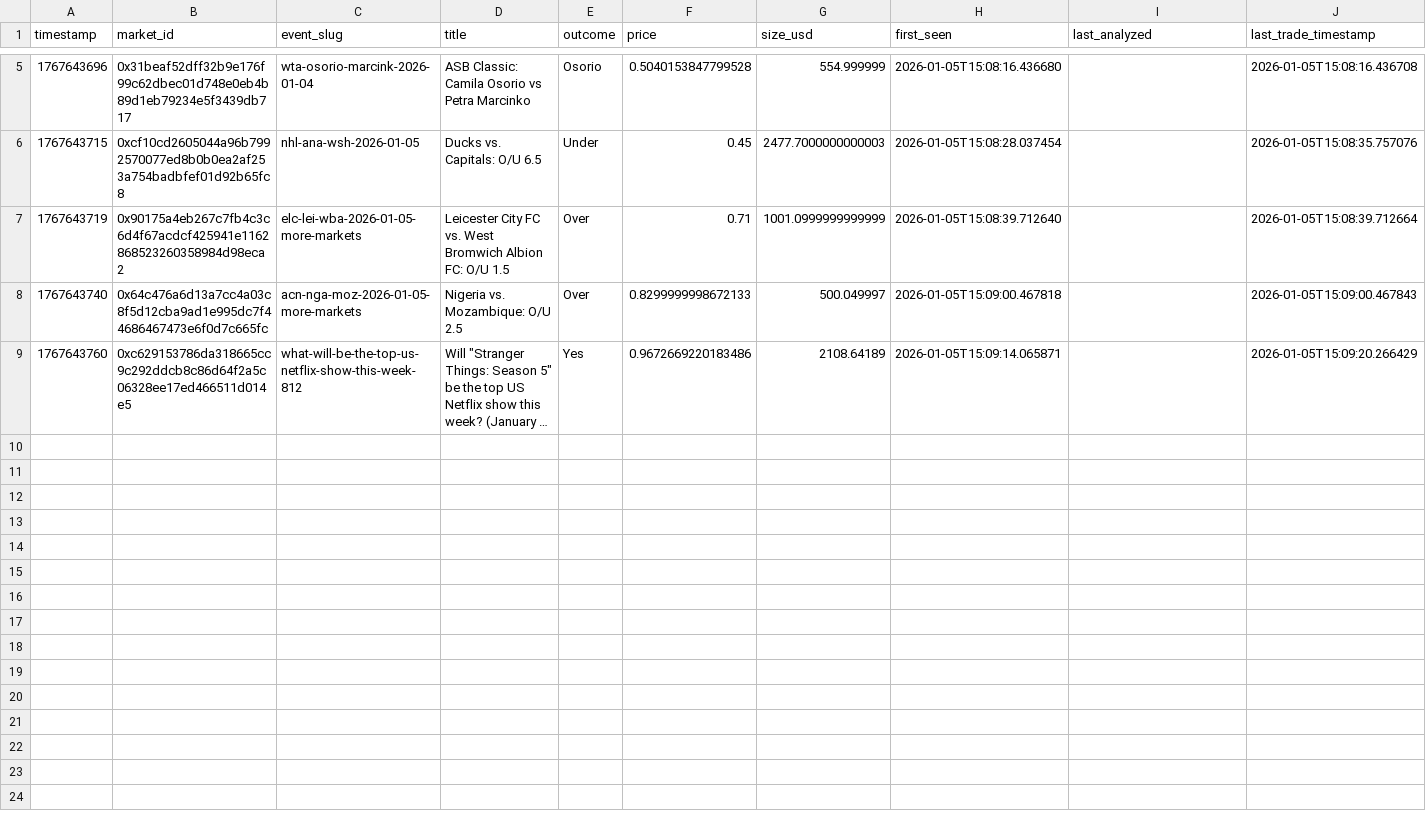
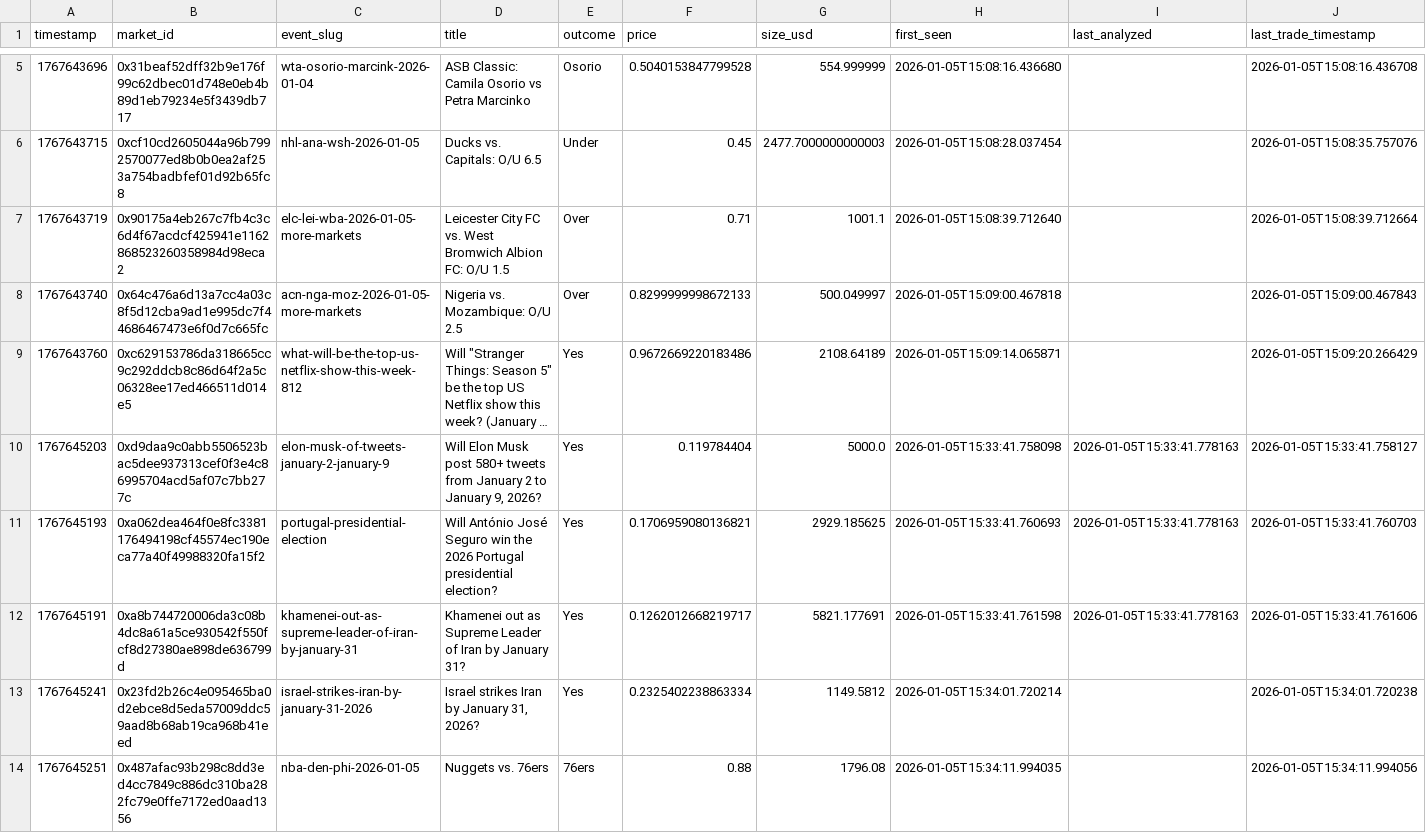
Before and after one commit to nicolas-martin/ai-agents, a CSV file: src/data/polymarket/markets.csv, drawn as a sheet; only a part is shown, gaps mark what is left out; long unchanged cells end in …; the diff names each change by its address in the sheet, - before the commit and + after, or states it on an @@ line.

```diff
--- a/src/data/polymarket/markets.csv
+++ b/src/data/polymarket/markets.csv
-G7 (size_usd): 1001.0999999999999
+G7 (size_usd): 1001.1
+row 10: 1767645203 | 0xd9daa9c0abb5506523bac5dee937313cef0f3e4c86995704acd5af07c7bb277c | elon-musk-of-tweets-january-2-january-9 | Will Elon Musk post 580+ tweets from January 2 to January 9, 2026? | Yes | 0.119784404 | 5000.0 | 2026-01-05T15:33:41.758098 | 2026-01-05T15:33:41.778163 | 2026-01-05T15:33:41.758127
+row 11: 1767645193 | 0xa062dea464f0e8fc3381176494198cf45574ec190eca77a40f49988320fa15f2 | portugal-presidential-election | Will António José Seguro win the 2026 Portugal presidential election? | Yes | 0.1706959080136821 | 2929.185625 | 2026-01-05T15:33:41.760693 | 2026-01-05T15:33:41.778163 | 2026-01-05T15:33:41.760703
+row 12: 1767645191 | 0xa8b744720006da3c08b4dc8a61a5ce930542f550fcf8d27380ae898de636799d | khamenei-out-as-supreme-leader-of-iran-by-january-31 | Khamenei out as Supreme Leader of Iran by January 31? | Yes | 0.1262012668219717 | 5821.177691 | 2026-01-05T15:33:41.761598 | 2026-01-05T15:33:41.778163 | 2026-01-05T15:33:41.761606
+row 13: 1767645241 | 0x23fd2b26c4e095465ba0d2ebce8d5eda57009ddc59aad8b68ab19ca968b41eed | israel-strikes-iran-by-january-31-2026 | Israel strikes Iran by January 31, 2026? | Yes | 0.2325402238863334 | 1149.5812 | 2026-01-05T15:34:01.720214 |  | 2026-01-05T15:34:01.720238
+row 14: 1767645251 | 0x487afac93b298c8dd3ed4cc7849c886dc310ba282fc79e0ffe7172ed0aad1356 | nba-den-phi-2026-01-05 | Nuggets vs. 76ers | 76ers | 0.88 | 1796.08 | 2026-01-05T15:34:11.994035 |  | 2026-01-05T15:34:11.994056
```
Also changed, not shown: src/data/polymarket/consensus_picks.csv, src/data/polymarket/predictions.csv, 1 other file.
